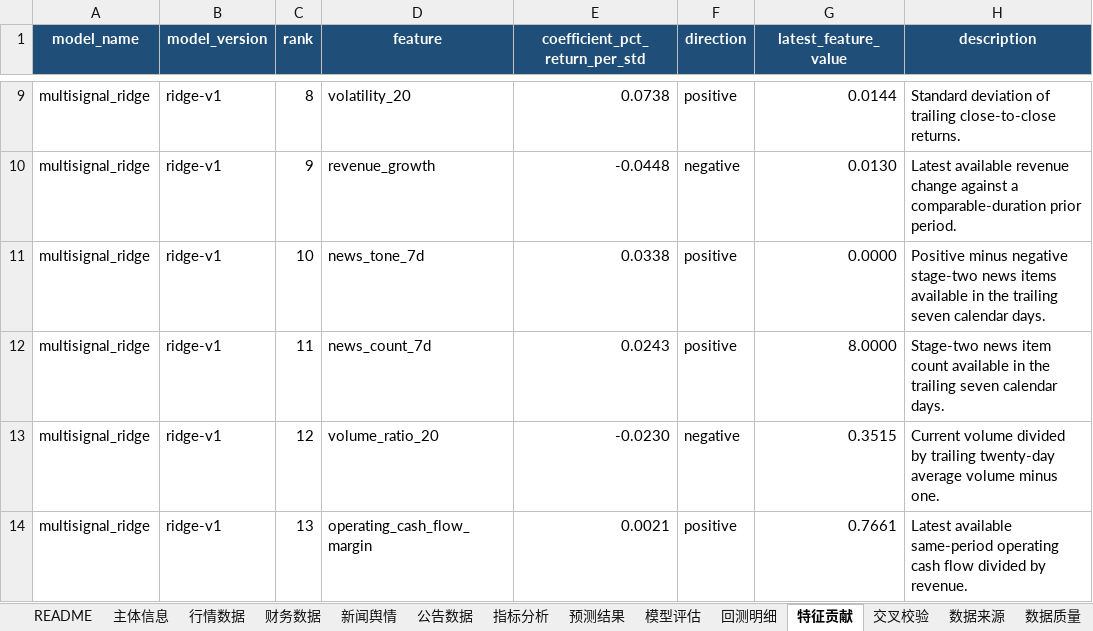
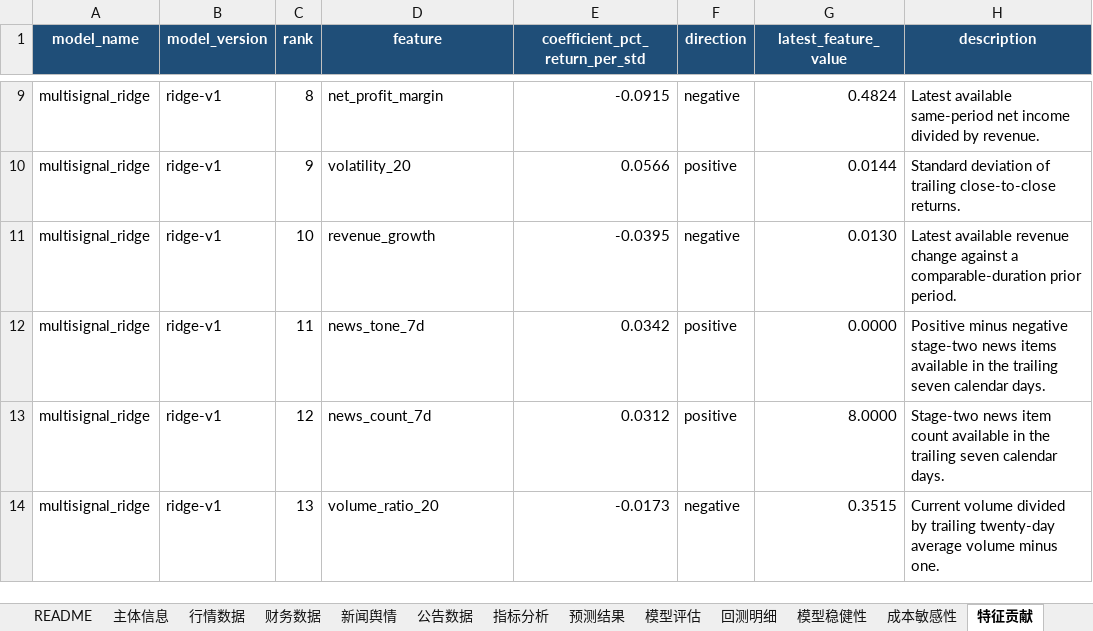
Before and after one commit to YWatering/MarketSignal-Intelligence, an Excel workbook: outputs/china_liquor/600519_SH.xlsx, sheet 特征贡献, drawn as a sheet; only a part is shown, gaps mark what is left out; values as stored, in another font and other column widths than the file's, no borders; the diff covers the shown part only; the diff names each change by its address in the sheet, - before the commit and + after, or states it on an @@ line.

```diff
--- a/outputs/china_liquor/600519_SH.xlsx (sheet 特征贡献)
+++ b/outputs/china_liquor/600519_SH.xlsx (sheet 特征贡献)
+sheet tab: 模型稳健性
+sheet tab: 成本敏感性
-D9 (feature): volatility_20
+D9 (feature): net_profit_margin
-E9 (coefficient_pct_return_per_std): 0.0738
+E9 (coefficient_pct_return_per_std): -0.0915
-F9 (direction): positive
+F9 (direction): negative
-G9 (latest_feature_value): 0.0144
+G9 (latest_feature_value): 0.4824
-H9 (description): Standard deviation of trailing close-to-close returns.
+H9 (description): Latest available same-period net income divided by revenue.
-D10 (feature): revenue_growth
+D10 (feature): volatility_20
-E10 (coefficient_pct_return_per_std): -0.0448
+E10 (coefficient_pct_return_per_std): 0.0566
-F10 (direction): negative
+F10 (direction): positive
-G10 (latest_feature_value): 0.0130
+G10 (latest_feature_value): 0.0144
-H10 (description): Latest available revenue change against a comparable-duration prior period.
+H10 (description): Standard deviation of trailing close-to-close returns.
-D11 (feature): news_tone_7d
+D11 (feature): revenue_growth
-E11 (coefficient_pct_return_per_std): 0.0338
+E11 (coefficient_pct_return_per_std): -0.0395
-F11 (direction): positive
+F11 (direction): negative
-G11 (latest_feature_value): 0.0000
+G11 (latest_feature_value): 0.0130
-H11 (description): Positive minus negative stage-two news items available in the trailing seven calendar days.
+H11 (description): Latest available revenue change against a comparable-duration prior period.
-D12 (feature): news_count_7d
+D12 (feature): news_tone_7d
-E12 (coefficient_pct_return_per_std): 0.0243
+E12 (coefficient_pct_return_per_std): 0.0342
-G12 (latest_feature_value): 8.0000
+G12 (latest_feature_value): 0.0000
-H12 (description): Stage-two news item count available in…
+H12 (description): Positive minus negative stage-two news items available in…
-D13 (feature): volume_ratio_20
+D13 (feature): news_count_7d
-E13 (coefficient_pct_return_per_std): -0.0230
+E13 (coefficient_pct_return_per_std): 0.0312
-F13 (direction): negative
+F13 (direction): positive
-G13 (latest_feature_value): 0.3515
+G13 (latest_feature_value): 8.0000
-H13 (description): Current volume divided by trailing twenty-day average volume minus one.
+H13 (description): Stage-two news item count available in the trailing seven calendar days.
-D14 (feature): operating_cash_flow_margin
+D14 (feature): volume_ratio_20
-E14 (coefficient_pct_return_per_std): 0.0021
+E14 (coefficient_pct_return_per_std): -0.0173
-F14 (direction): positive
+F14 (direction): negative
-G14 (latest_feature_value): 0.7661
+G14 (latest_feature_value): 0.3515
-H14 (description): Latest available same-period operating cash flow divided by revenue.
+H14 (description): Current volume divided by trailing twenty-day average volume minus one.
```
Also changed, not shown: 1 added row and 37 edited cells elsewhere in this sheet, sheet 回测明细, sheet 预测结果, sheet 模型评估, sheet README, sheet 版本信息, sheet 数据质量, 1 more sheet, outputs/aapl_market_signal.xlsx, outputs/china_liquor/000858_SZ.xlsx, 18 other files.
